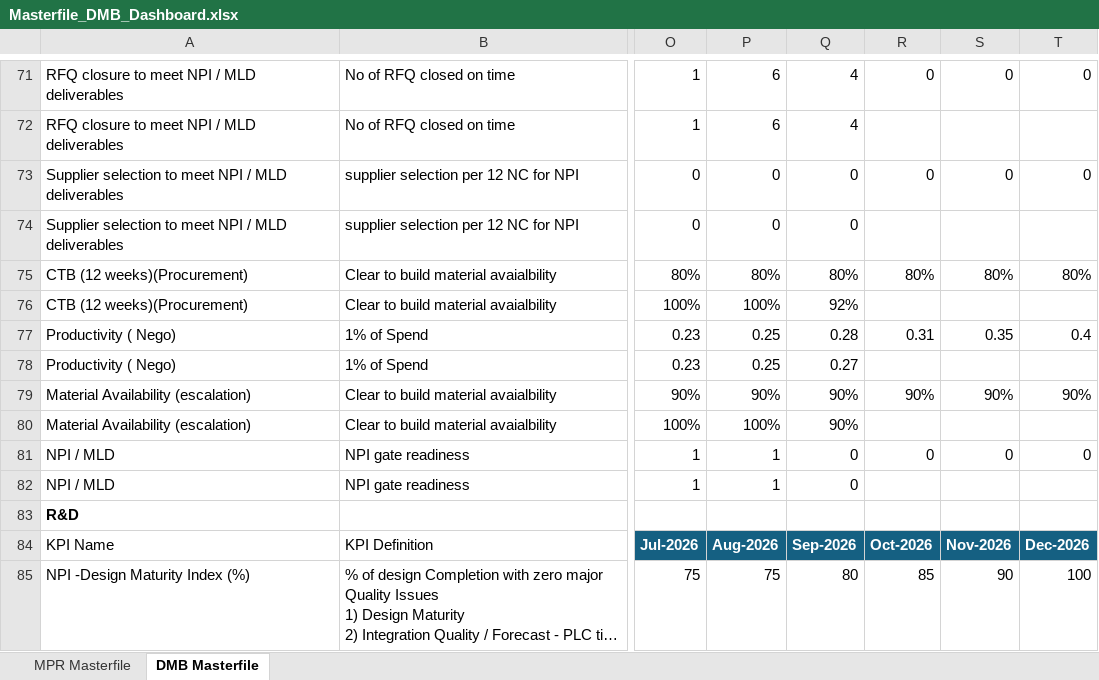
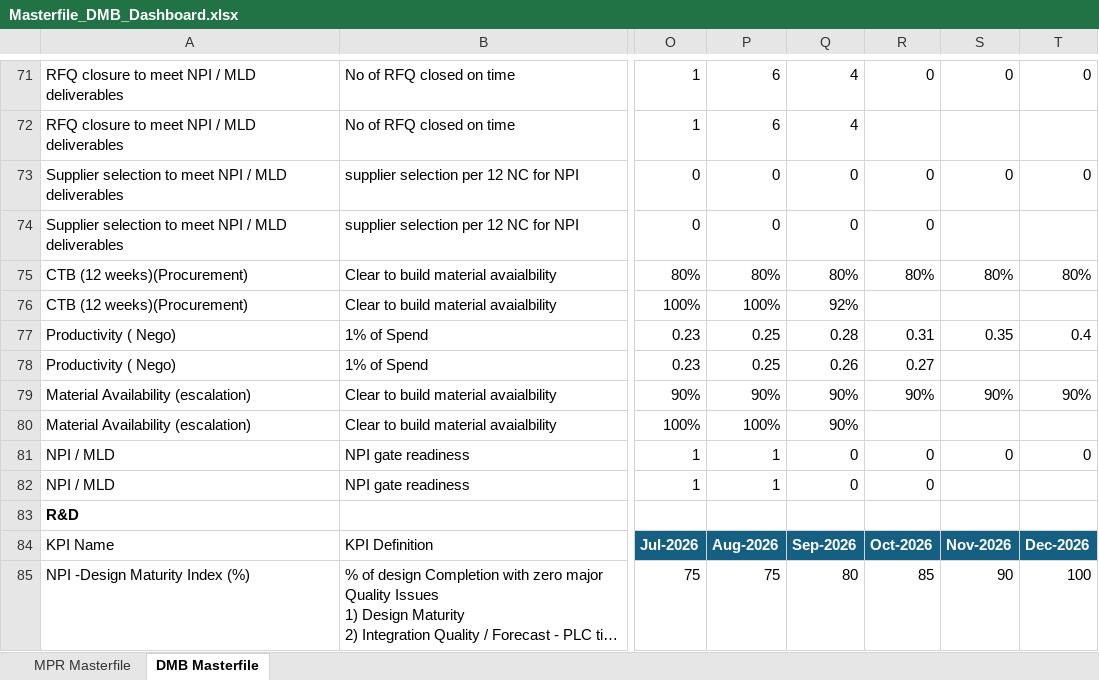
Before and after one commit to pratibha131/DMB-Dashboard, an Excel workbook: data/Masterfile_DMB_Dashboard.xlsx, sheet DMB Masterfile, drawn as a sheet; only a part is shown, gaps mark what is left out; long unchanged cells end in …; values as stored, in another font and other column widths than the file's, no borders; table styles not drawn; the diff names each change by its address in the sheet, - before the commit and + after, or states it on an @@ line.

Commit message:
Auto-sync Masterfile_DMB_Dashboard.xlsx from SharePoint via live sync [skip ci]

```diff
--- a/data/Masterfile_DMB_Dashboard.xlsx (sheet DMB Masterfile)
+++ b/data/Masterfile_DMB_Dashboard.xlsx (sheet DMB Masterfile)
-R74: (empty)
+R74: 0
-Q78: 0.27
+Q78: 0.26
-R78: (empty)
+R78: 0.27
-R82: (empty)
+R82: 0
```
